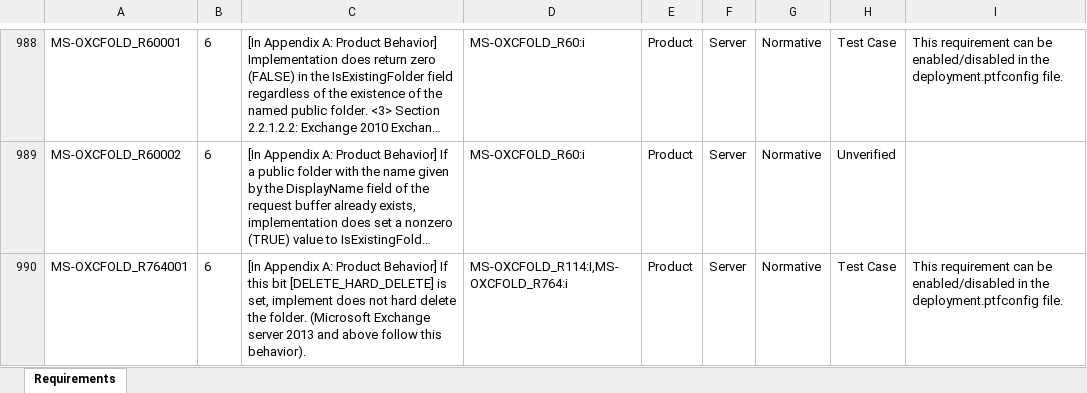
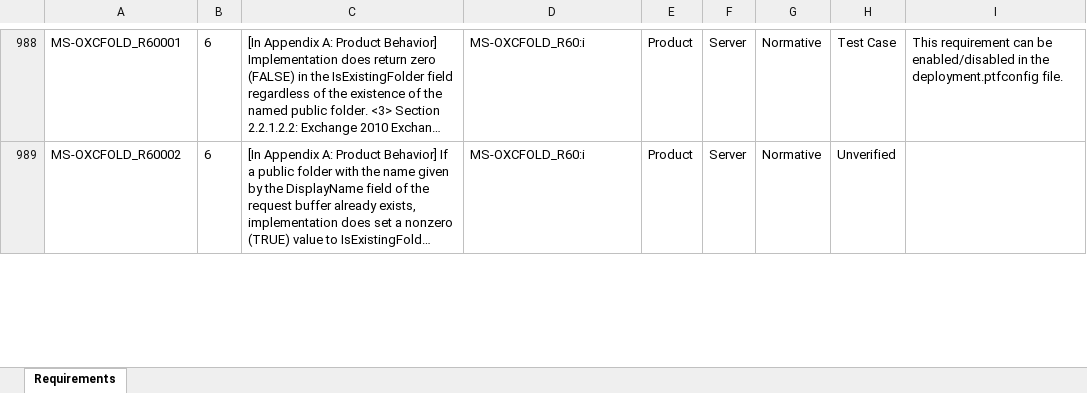
Before and after one commit to OfficeDev/Interop-TestSuites, an Excel workbook: ExchangeMAPI/Docs/MS-OXCFOLD/MS-OXCFOLD_RequirementSpecification.xlsx, sheet Requirements, drawn as a sheet; only a part is shown, gaps mark what is left out; long unchanged cells end in …; values as stored, in another font and other column widths than the file's, no borders; conditional formats and table styles not drawn; the diff covers the shown part only; the diff names each change by its address in the sheet, - before the commit and + after, or states it on an @@ line.

Commit message:
Updated RS and ptfconfig for MS-OXCFOLD. Updated S01 and S02 for MS-OXCFOLD. In the SHOULDMAY file, R106601Enabled and R106602Enabled should be set according to the actual situation since TDI is set to 'false' first.

```diff
--- a/ExchangeMAPI/Docs/MS-OXCFOLD/MS-OXCFOLD_RequirementSpecification.xlsx (sheet Requirements)
+++ b/ExchangeMAPI/Docs/MS-OXCFOLD/MS-OXCFOLD_RequirementSpecification.xlsx (sheet Requirements)
-row 990: MS-OXCFOLD_R764001 | 6 | [In Appendix A: Product Behavior] If this bit [DELETE_HARD_DELETE] is set, implement does not hard delete the folder. (Microsoft Exchange server 2013 and above follow this behavior). | MS-OXCFOLD_R114:I,MS-OXCFOLD_R764:i | Product | Server | Normative | Test Case | This requirement can be enabled/disabled in the deployment.ptfconfig file.
```
Also changed, not shown: 6 edited cells elsewhere in this sheet, 9 other files.
